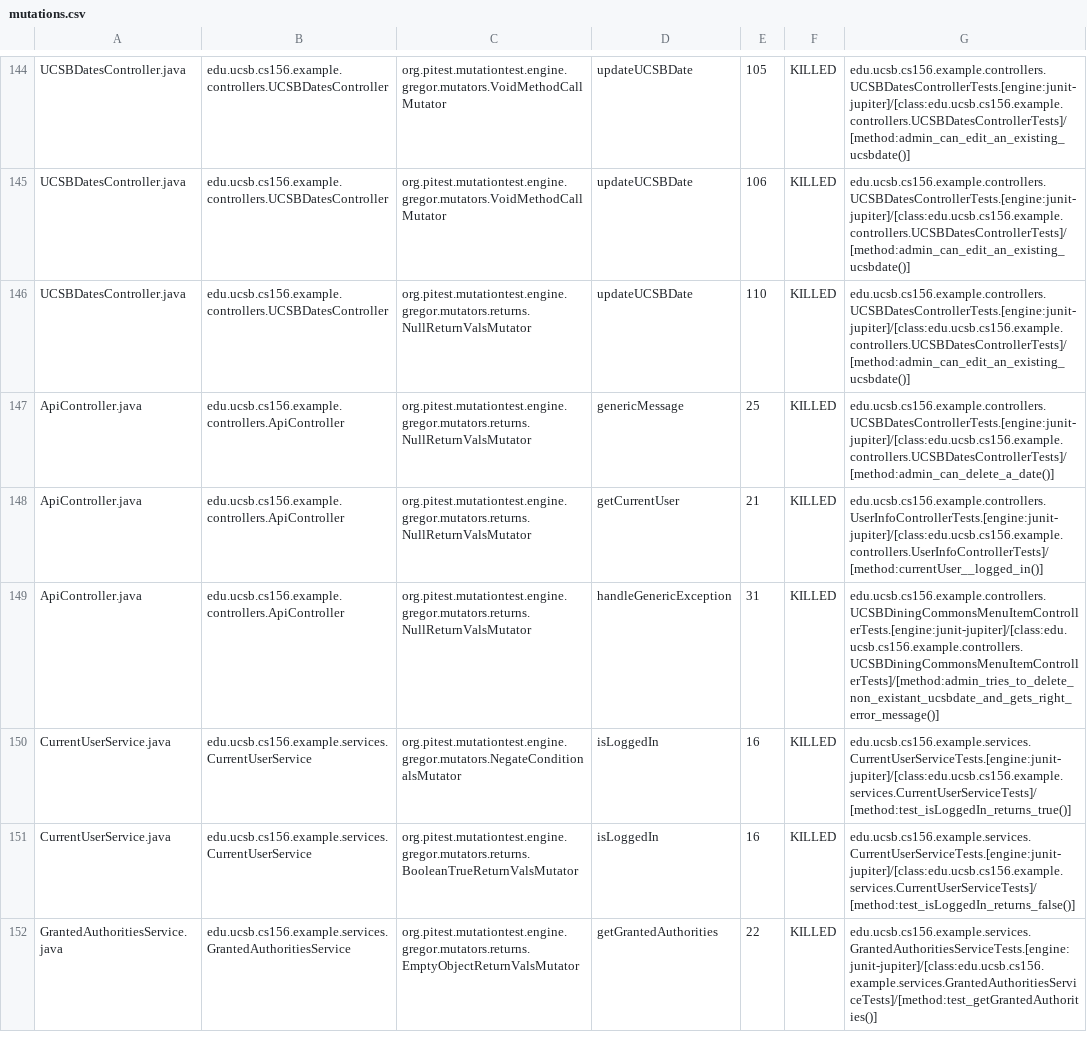
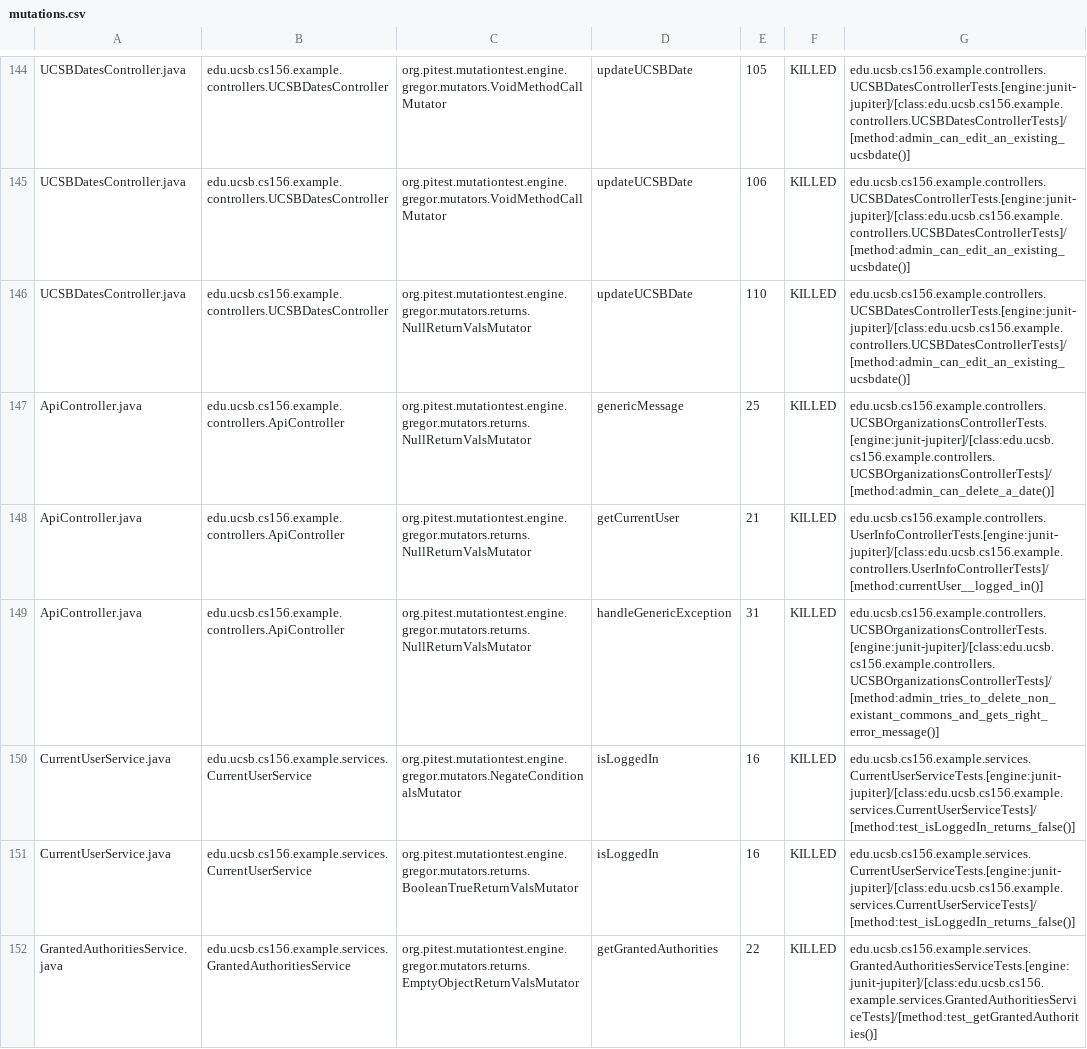
Before and after one commit to ucsb-cs156-s24/team02-s24-5pm-3, a CSV file: prs/57/pitest/mutations.csv, drawn as a sheet; only a part is shown, gaps mark what is left out.

Commit message:
Deploying to gh-pages from @ ucsb-cs156-s24/team02-s24-5pm-3@0a1c67fe44db0cc21a26066a0a1e0a796a84ca97 🚀

```diff
--- a/prs/57/pitest/mutations.csv
+++ b/prs/57/pitest/mutations.csv
@@ -146,6 +146,6 @@ UCSBDatesController.java,edu.ucsb.cs156.example.controllers.UCSBDatesController,
 UCSBDatesController.java,edu.ucsb.cs156.example.controllers.UCSBDatesController,org.pitest.mutationtest.engine.gregor.mutators.returns.NullReturnValsMutator,updateUCSBDate,110,KILLED,edu.ucsb.cs156.example.controllers.UCSBDatesControllerTests.[engine:junit-jupiter]/[class:edu.ucsb.cs156.example.controllers.UCSBDatesControllerTests]/[method:admin_can_edit_an_existing_ucsbdate()]
-ApiController.java,edu.ucsb.cs156.example.controllers.ApiController,org.pitest.mutationtest.engine.gregor.mutators.returns.NullReturnValsMutator,genericMessage,25,KILLED,edu.ucsb.cs156.example.controllers.UCSBDatesControllerTests.[engine:junit-jupiter]/[class:edu.ucsb.cs156.example.controllers.UCSBDatesControllerTests]/[method:admin_can_delete_a_date()]
+ApiController.java,edu.ucsb.cs156.example.controllers.ApiController,org.pitest.mutationtest.engine.gregor.mutators.returns.NullReturnValsMutator,genericMessage,25,KILLED,edu.ucsb.cs156.example.controllers.UCSBOrganizationsControllerTests.[engine:junit-jupiter]/[class:edu.ucsb.cs156.example.controllers.UCSBOrganizationsControllerTests]/[method:admin_can_delete_a_date()]
 ApiController.java,edu.ucsb.cs156.example.controllers.ApiController,org.pitest.mutationtest.engine.gregor.mutators.returns.NullReturnValsMutator,getCurrentUser,21,KILLED,edu.ucsb.cs156.example.controllers.UserInfoControllerTests.[engine:junit-jupiter]/[class:edu.ucsb.cs156.example.controllers.UserInfoControllerTests]/[method:currentUser__logged_in()]
-ApiController.java,edu.ucsb.cs156.example.controllers.ApiController,org.pitest.mutationtest.engine.gregor.mutators.returns.NullReturnValsMutator,handleGenericException,31,KILLED,edu.ucsb.cs156.example.controllers.UCSBDiningCommonsMenuItemControllerTests.[engine:junit-jupiter]/[class:edu.ucsb.cs156.example.controllers.UCSBDiningCommonsMenuItemControllerTests]/[method:admin_tries_to_delete_non_existant_ucsbdate_and_gets_right_error_message()]
-CurrentUserService.java,edu.ucsb.cs156.example.services.CurrentUserService,org.pitest.mutationtest.engine.gregor.mutators.NegateConditionalsMutator,isLoggedIn,16,KILLED,edu.ucsb.cs156.example.services.CurrentUserServiceTests.[engine:junit-jupiter]/[class:edu.ucsb.cs156.example.services.CurrentUserServiceTests]/[method:test_isLoggedIn_returns_true()]
+ApiController.java,edu.ucsb.cs156.example.controllers.ApiController,org.pitest.mutationtest.engine.gregor.mutators.returns.NullReturnValsMutator,handleGenericException,31,KILLED,edu.ucsb.cs156.example.controllers.UCSBOrganizationsControllerTests.[engine:junit-jupiter]/[class:edu.ucsb.cs156.example.controllers.UCSBOrganizationsControllerTests]/[method:admin_tries_to_delete_non_existant_commons_and_gets_right_error_message()]
+CurrentUserService.java,edu.ucsb.cs156.example.services.CurrentUserService,org.pitest.mutationtest.engine.gregor.mutators.NegateConditionalsMutator,isLoggedIn,16,KILLED,edu.ucsb.cs156.example.services.CurrentUserServiceTests.[engine:junit-jupiter]/[class:edu.ucsb.cs156.example.services.CurrentUserServiceTests]/[method:test_isLoggedIn_returns_false()]
 CurrentUserService.java,edu.ucsb.cs156.example.services.CurrentUserService,org.pitest.mutationtest.engine.gregor.mutators.returns.BooleanTrueReturnValsMutator,isLoggedIn,16,KILLED,edu.ucsb.cs156.example.services.CurrentUserServiceTests.[engine:junit-jupiter]/[class:edu.ucsb.cs156.example.services.CurrentUserServiceTests]/[method:test_isLoggedIn_returns_false()]
```
Also changed, not shown: 17 other files.
